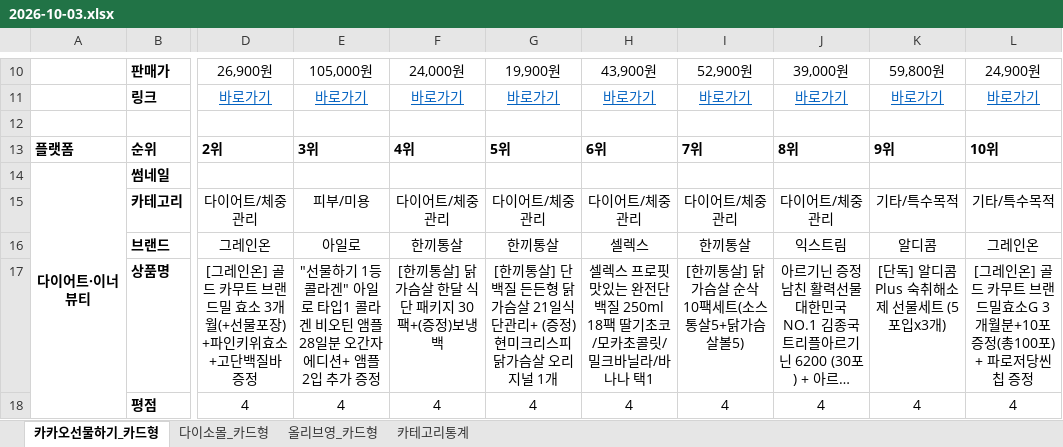
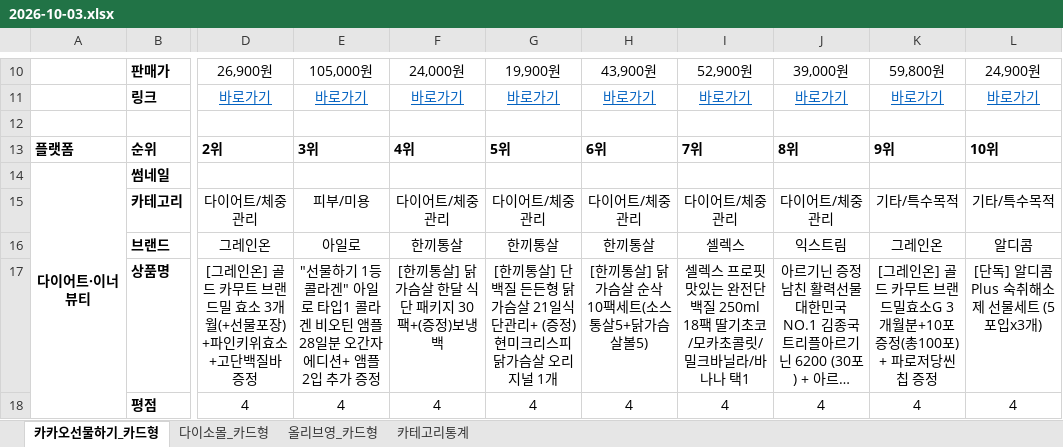
Before and after one commit to primexx98-sudo/online-mall-ranking, an Excel workbook: data/daily/2026-10/2026-10-03.xlsx, sheet 카카오선물하기_카드형, drawn as a sheet; only a part is shown, gaps mark what is left out; long unchanged cells end in …; values as stored, in another font and other column widths than the file's, no borders; charts and pictures not drawn; the diff covers the shown part only; the diff names each change by its address in the sheet, - before the commit and + after, or states it on an @@ line.

```diff
--- a/data/daily/2026-10/2026-10-03.xlsx (sheet 카카오선물하기_카드형)
+++ b/data/daily/2026-10/2026-10-03.xlsx (sheet 카카오선물하기_카드형)
-H16: 셀렉스
+H16: 한끼통살
-I16: 한끼통살
+I16: 셀렉스
-K16: 알디콤
+K16: 그레인온
-L16: 그레인온
+L16: 알디콤
-H17: 셀렉스 프로핏 맛있는 완전단백질 250ml 18팩 딸기초코/모카초콜릿/밀크바닐라/바나나 택1
+H17: [한끼통살] 닭가슴살 순삭 10팩세트(소스통살5+닭가슴살볼5)
-I17: [한끼통살] 닭가슴살 순삭 10팩세트(소스통살5+닭가슴살볼5)
+I17: 셀렉스 프로핏 맛있는 완전단백질 250ml 18팩 딸기초코/모카초콜릿/밀크바닐라/바나나 택1
-K17: [단독] 알디콤Plus 숙취해소제 선물세트 (5포입x3개)
+K17: [그레인온] 골드 카무트 브랜드밀효소G 3개월분+10포증정(총100포) + 파로저당씬칩 증정
-L17: [그레인온] 골드 카무트 브랜드밀효소G 3개월분+10포증정(총100포) + 파로저당씬칩 증정
+L17: [단독] 알디콤Plus 숙취해소제 선물세트 (5포입x3개)
```
Also changed, not shown: 5 added rows, 5 removed rows and 8 edited cells elsewhere in this sheet, sheet 올리브영_카드형, sheet 다이소몰_카드형, sheet 카테고리통계, charts or pictures.
